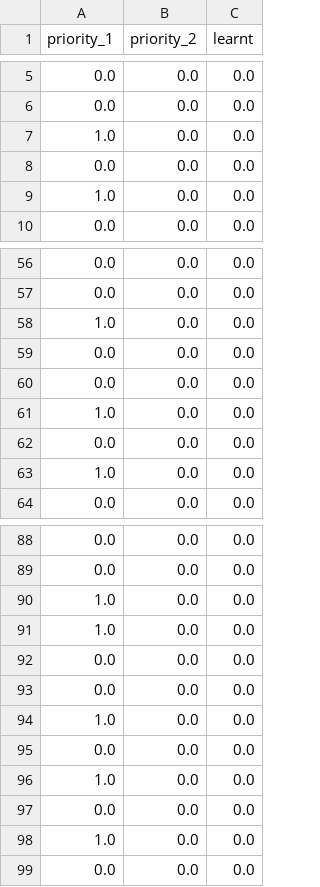
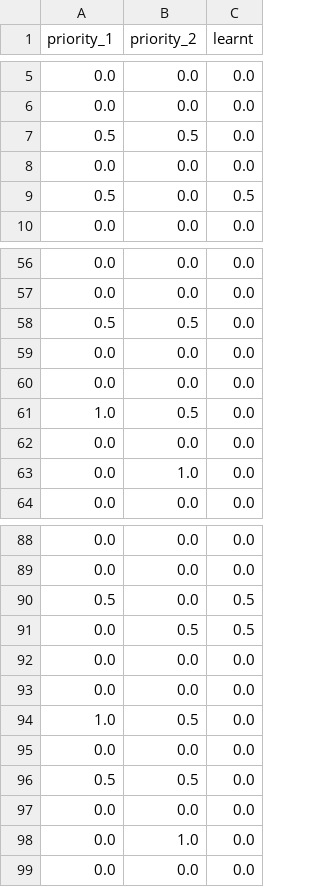
Before and after one commit to clararajadel/vocapp, a CSV file: data/memory/verben_praepositionen_memory.csv, drawn as a sheet; only a part is shown, gaps mark what is left out; the diff covers the shown part only.

```diff
--- a/data/memory/verben_praepositionen_memory.csv
+++ b/data/memory/verben_praepositionen_memory.csv
@@ -6,5 +6,5 @@ priority_1,priority_2,learnt
 0.0,0.0,0.0
-1.0,0.0,0.0
+0.5,0.5,0.0
 0.0,0.0,0.0
-1.0,0.0,0.0
+0.5,0.0,0.5
 0.0,0.0,0.0
@@ -57,8 +57,8 @@ priority_1,priority_2,learnt
 0.0,0.0,0.0
-1.0,0.0,0.0
+0.5,0.5,0.0
 0.0,0.0,0.0
 0.0,0.0,0.0
-1.0,0.0,0.0
+1.0,0.5,0.0
 0.0,0.0,0.0
-1.0,0.0,0.0
+0.0,1.0,0.0
 0.0,0.0,0.0
@@ -89,11 +89,11 @@ priority_1,priority_2,learnt
 0.0,0.0,0.0
-1.0,0.0,0.0
-1.0,0.0,0.0
+0.5,0.0,0.5
+0.0,0.5,0.5
 0.0,0.0,0.0
 0.0,0.0,0.0
-1.0,0.0,0.0
+1.0,0.5,0.0
 0.0,0.0,0.0
-1.0,0.0,0.0
+0.5,0.5,0.0
 0.0,0.0,0.0
-1.0,0.0,0.0
+0.0,1.0,0.0
 0.0,0.0,0.0
```
Also changed, not shown: 5 added rows, 5 removed rows and 2 edited cells elsewhere in this file, 11 other files.
